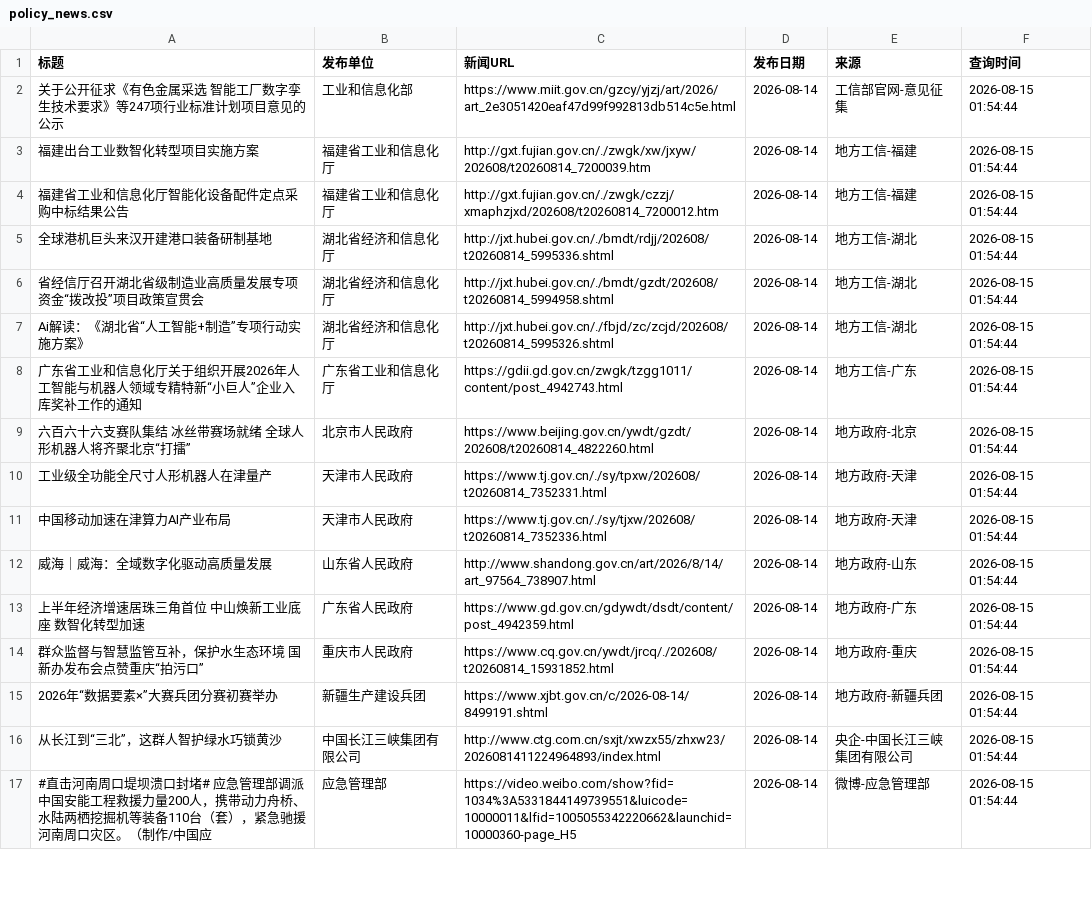
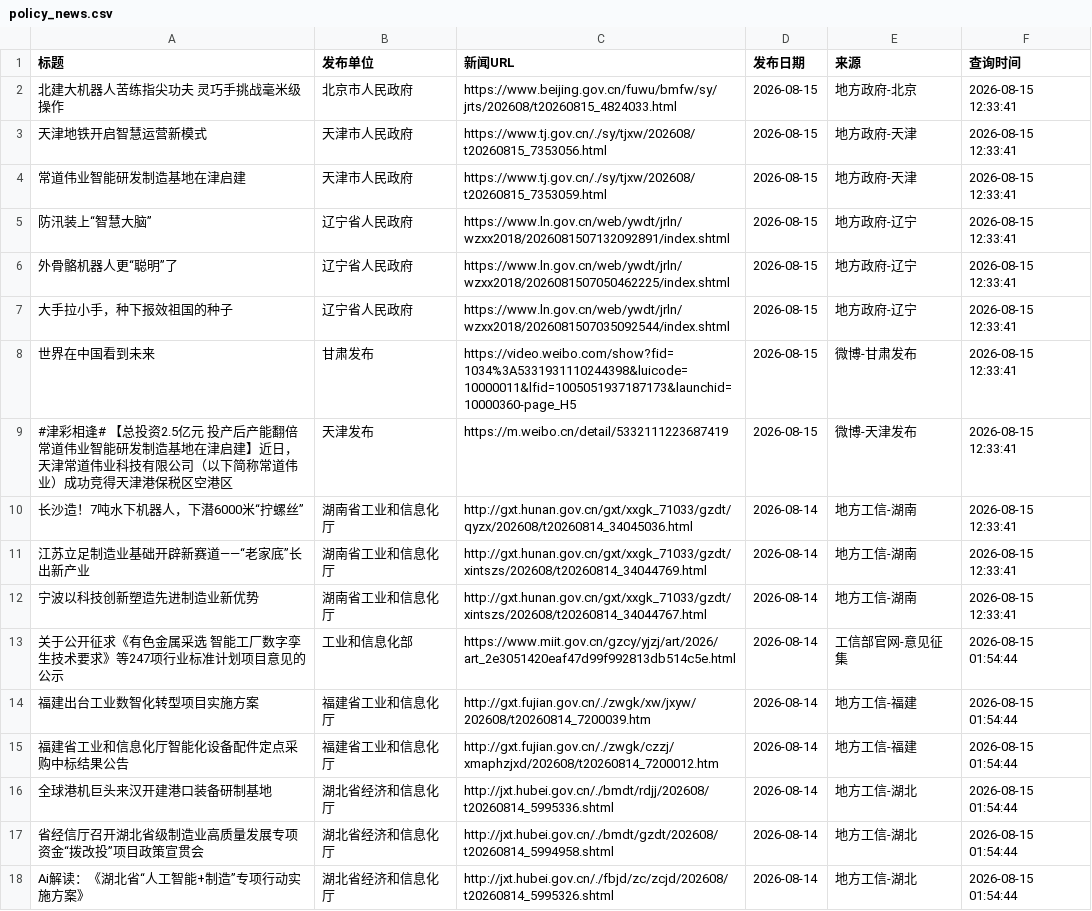
Before and after one commit to guluor-w/Automated-news-scraping, a CSV file: docs/data/policy_news.csv, drawn as a sheet; only a part is shown; the shorter side is filled out with more unchanged rows.

```diff
--- a/docs/data/policy_news.csv
+++ b/docs/data/policy_news.csv
@@ -1,2 +1,13 @@
 标题,发布单位,新闻URL,发布日期,来源,查询时间
+北建大机器人苦练指尖功夫 灵巧手挑战毫米级操作,北京市人民政府,https://www.beijing.gov.cn/fuwu/bmfw/sy/jrts/202608/t20260815_4824033.html,2026-08-15,地方政府-北京,2026-08-15 12:33:41
+天津地铁开启智慧运营新模式,天津市人民政府,https://www.tj.gov.cn/./sy/tjxw/202608/t20260815_7353056.html,2026-08-15,地方政府-天津,2026-08-15 12:33:41
+常道伟业智能研发制造基地在津启建,天津市人民政府,https://www.tj.gov.cn/./sy/tjxw/202608/t20260815_7353059.html,2026-08-15,地方政府-天津,2026-08-15 12:33:41
+防汛装上“智慧大脑”,辽宁省人民政府,https://www.ln.gov.cn/web/ywdt/jrln/wzxx2018/2026081507132092891/index.shtml,2026-08-15,地方政府-辽宁,2026-08-15 12:33:41
+外骨骼机器人更“聪明”了,辽宁省人民政府,https://www.ln.gov.cn/web/ywdt/jrln/wzxx2018/2026081507050462225/index.shtml,2026-08-15,地方政府-辽宁,2026-08-15 12:33:41
+大手拉小手，种下报效祖国的种子,辽宁省人民政府,https://www.ln.gov.cn/web/ywdt/jrln/wzxx2018/2026081507035092544/index.shtml,2026-08-15,地方政府-辽宁,2026-08-15 12:33:41
+世界在中国看到未来,甘肃发布,https://video.weibo.com/show?fid=1034%3A5331931110244398&luicode=10000011&lfid=1005051937187173&launchid=10000360-page_H5,2026-08-15,微博-甘肃发布,2026-08-15 12:33:41
+#津彩相逢# 【总投资2.5亿元 投产后产能翻倍 常道伟业智能研发制造基地在津启建】近日，天津常道伟业科技有限公司（以下简称常道伟业）成功竞得天津港保税区空港区,天津发布,https://m.weibo.cn/detail/5332111223687419,2026-08-15,微博-天津发布,2026-08-15 12:33:41
+长沙造！7吨水下机器人，下潜6000米“拧螺丝”,湖南省工业和信息化厅,http://gxt.hunan.gov.cn/gxt/xxgk_71033/gzdt/qyzx/202608/t20260814_34045036.html,2026-08-14,地方工信-湖南,2026-08-15 12:33:41
+江苏立足制造业基础开辟新赛道——“老家底”长出新产业,湖南省工业和信息化厅,http://gxt.hunan.gov.cn/gxt/xxgk_71033/gzdt/xintszs/202608/t20260814_34044769.html,2026-08-14,地方工信-湖南,2026-08-15 12:33:41
+宁波以科技创新塑造先进制造业新优势,湖南省工业和信息化厅,http://gxt.hunan.gov.cn/gxt/xxgk_71033/gzdt/xintszs/202608/t20260814_34044767.html,2026-08-14,地方工信-湖南,2026-08-15 12:33:41
 关于公开征求《有色金属采选 智能工厂数字孪生技术要求》等247项行业标准计划项目意见的公示,工业和信息化部,https://www.miit.gov.cn/gzcy/yjzj/art/2026/art_2e3051420eaf47d99f992813db514c5e.html,2026-08-14,工信部官网-意见征集,2026-08-15 01:54:44
```
Also changed, not shown: 3 other files.
